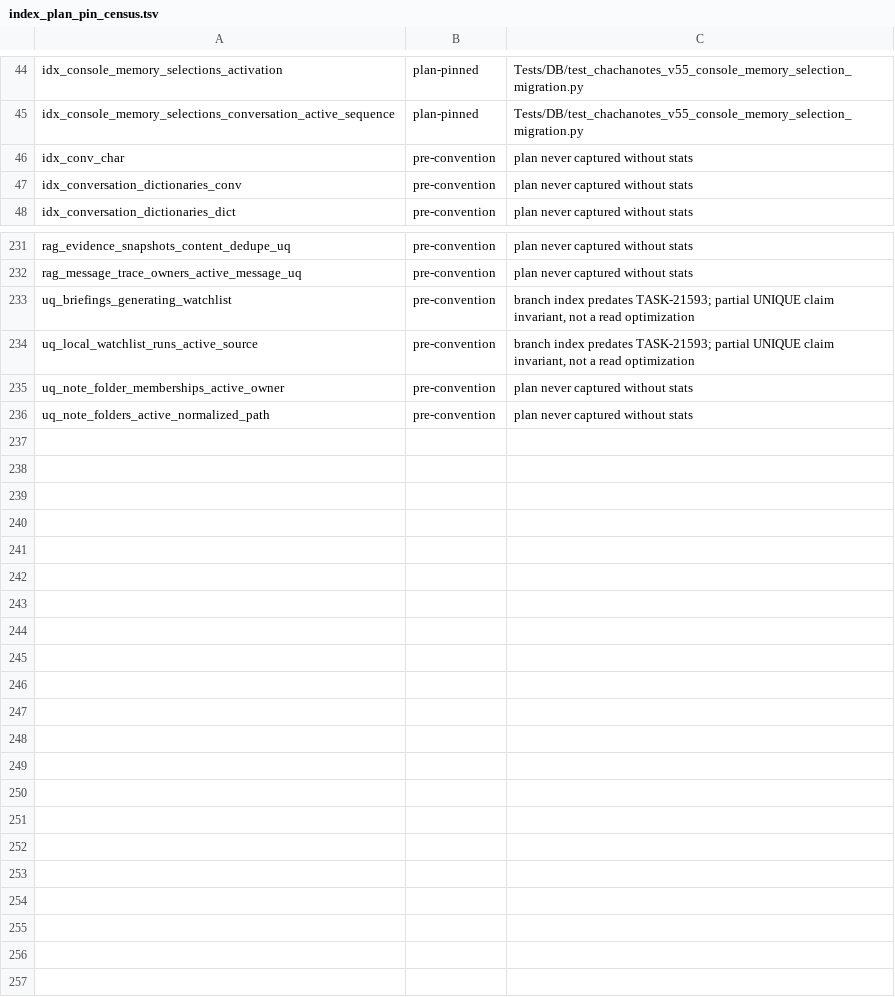
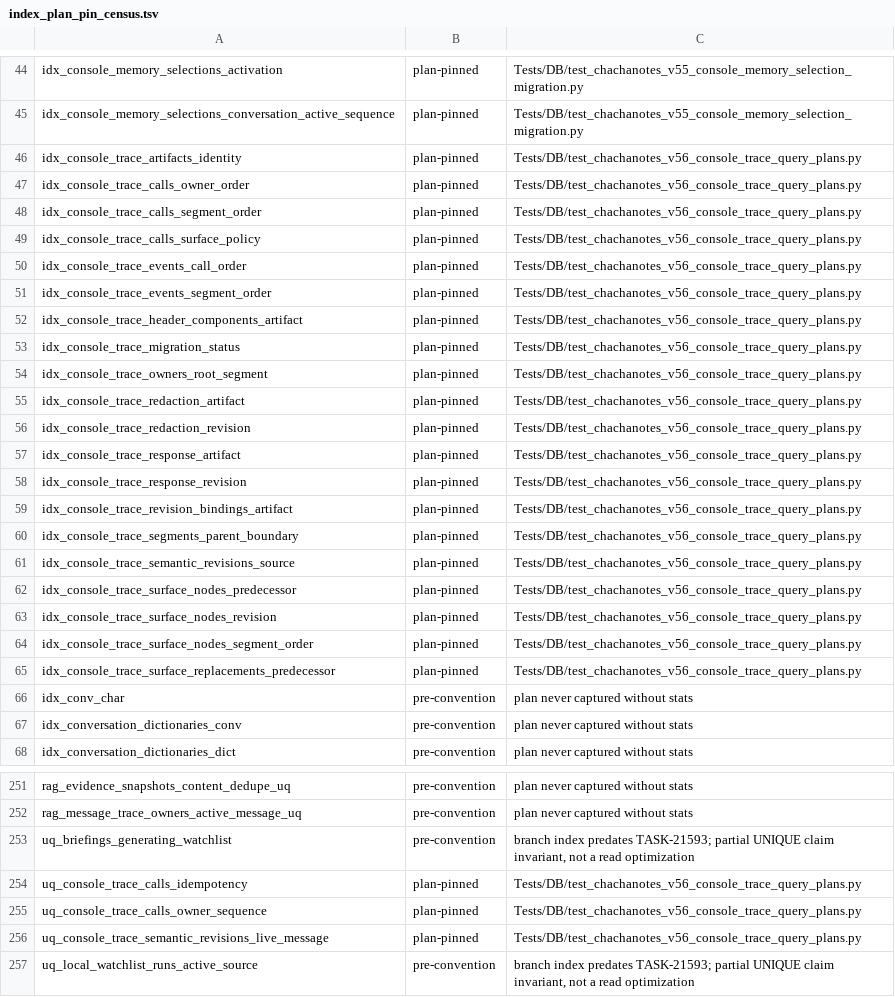
Before and after one commit to rmusser01/tldw_chatbook, a TSV file: scripts/index_plan_pin_census.tsv, drawn as a sheet; only a part is shown, gaps mark what is left out; the shorter side is filled out with more unchanged rows; the diff names each change by its address in the sheet, - before the commit and + after, or states it on an @@ line.

Commit message:
fix(console): address semantic trace review findings

```diff
--- a/scripts/index_plan_pin_census.tsv
+++ b/scripts/index_plan_pin_census.tsv
+row 46: idx_console_trace_artifacts_identity | plan-pinned | Tests/DB/test_chachanotes_v56_console_trace_query_plans.py
+row 47: idx_console_trace_calls_owner_order | plan-pinned | Tests/DB/test_chachanotes_v56_console_trace_query_plans.py
+row 48: idx_console_trace_calls_segment_order | plan-pinned | Tests/DB/test_chachanotes_v56_console_trace_query_plans.py
+row 49: idx_console_trace_calls_surface_policy | plan-pinned | Tests/DB/test_chachanotes_v56_console_trace_query_plans.py
+row 50: idx_console_trace_events_call_order | plan-pinned | Tests/DB/test_chachanotes_v56_console_trace_query_plans.py
+row 51: idx_console_trace_events_segment_order | plan-pinned | Tests/DB/test_chachanotes_v56_console_trace_query_plans.py
+row 52: idx_console_trace_header_components_artifact | plan-pinned | Tests/DB/test_chachanotes_v56_console_trace_query_plans.py
+row 53: idx_console_trace_migration_status | plan-pinned | Tests/DB/test_chachanotes_v56_console_trace_query_plans.py
+row 54: idx_console_trace_owners_root_segment | plan-pinned | Tests/DB/test_chachanotes_v56_console_trace_query_plans.py
+row 55: idx_console_trace_redaction_artifact | plan-pinned | Tests/DB/test_chachanotes_v56_console_trace_query_plans.py
+row 56: idx_console_trace_redaction_revision | plan-pinned | Tests/DB/test_chachanotes_v56_console_trace_query_plans.py
+row 57: idx_console_trace_response_artifact | plan-pinned | Tests/DB/test_chachanotes_v56_console_trace_query_plans.py
+row 58: idx_console_trace_response_revision | plan-pinned | Tests/DB/test_chachanotes_v56_console_trace_query_plans.py
+row 59: idx_console_trace_revision_bindings_artifact | plan-pinned | Tests/DB/test_chachanotes_v56_console_trace_query_plans.py
+row 60: idx_console_trace_segments_parent_boundary | plan-pinned | Tests/DB/test_chachanotes_v56_console_trace_query_plans.py
+row 61: idx_console_trace_semantic_revisions_source | plan-pinned | Tests/DB/test_chachanotes_v56_console_trace_query_plans.py
+row 62: idx_console_trace_surface_nodes_predecessor | plan-pinned | Tests/DB/test_chachanotes_v56_console_trace_query_plans.py
+row 63: idx_console_trace_surface_nodes_revision | plan-pinned | Tests/DB/test_chachanotes_v56_console_trace_query_plans.py
+row 64: idx_console_trace_surface_nodes_segment_order | plan-pinned | Tests/DB/test_chachanotes_v56_console_trace_query_plans.py
+row 65: idx_console_trace_surface_replacements_predecessor | plan-pinned | Tests/DB/test_chachanotes_v56_console_trace_query_plans.py
+row 254: uq_console_trace_calls_idempotency | plan-pinned | Tests/DB/test_chachanotes_v56_console_trace_query_plans.py
+row 255: uq_console_trace_calls_owner_sequence | plan-pinned | Tests/DB/test_chachanotes_v56_console_trace_query_plans.py
+row 256: uq_console_trace_semantic_revisions_live_message | plan-pinned | Tests/DB/test_chachanotes_v56_console_trace_query_plans.py
```
Also changed, not shown: 19 other files.
